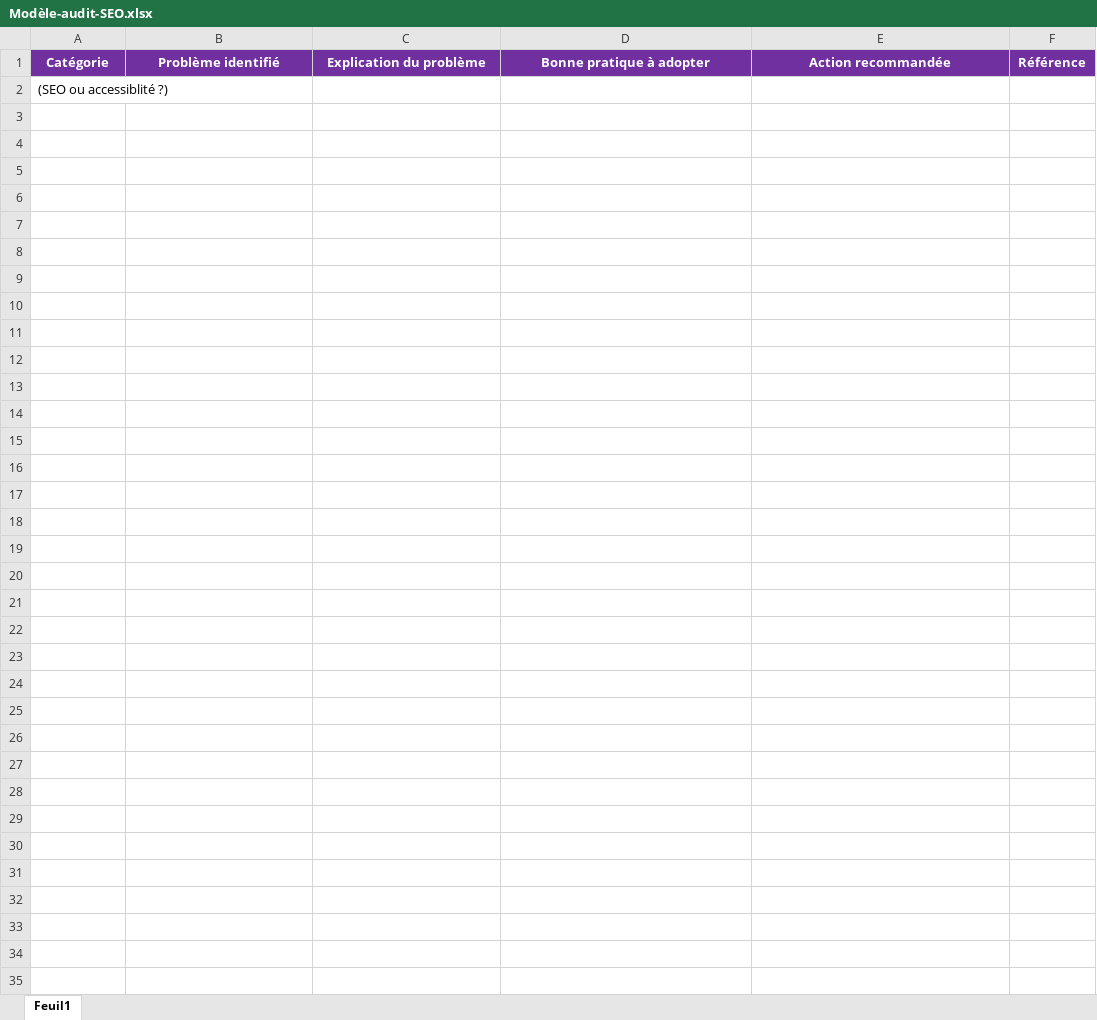
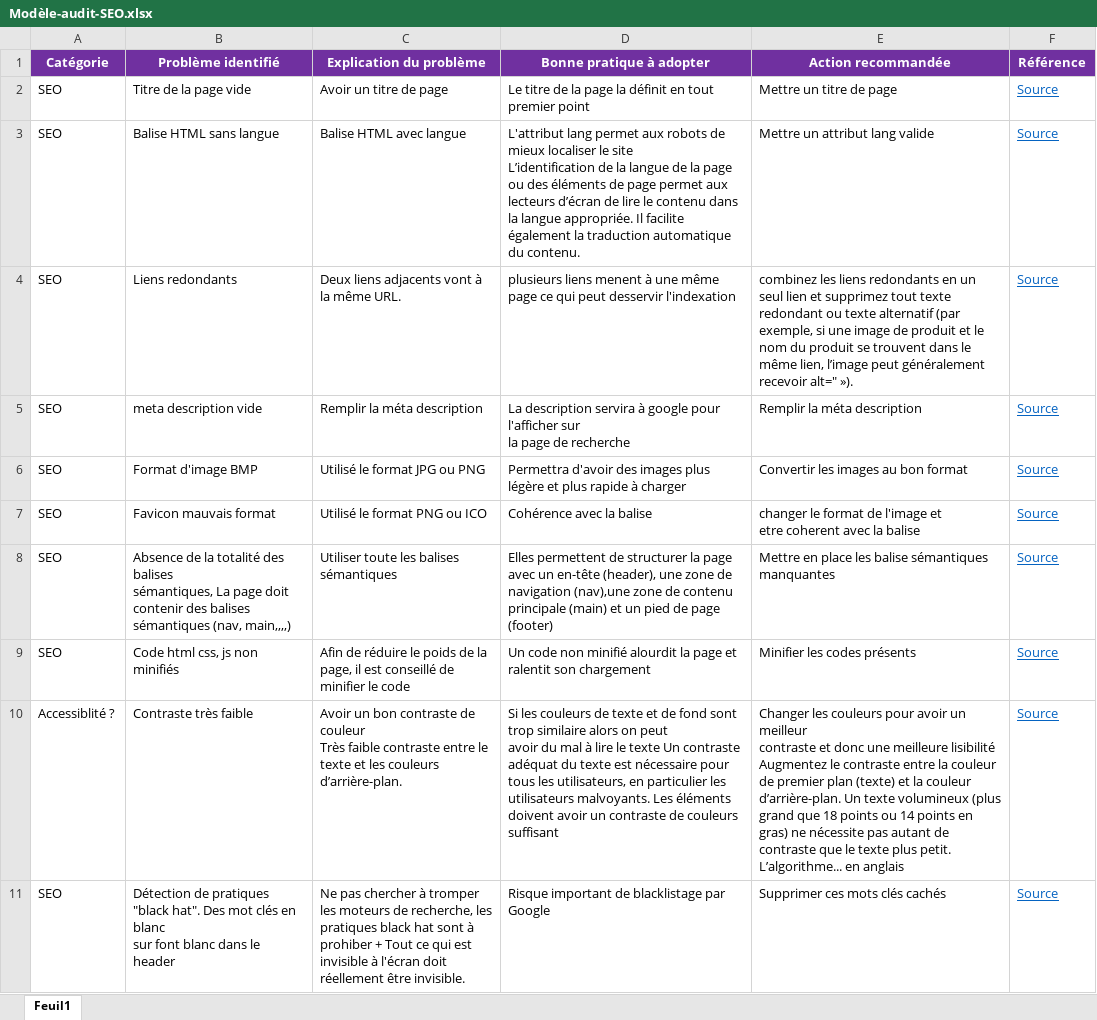
Before and after one commit to MhamedLandolsi/lapanther, an Excel workbook: Modèle-audit-SEO.xlsx, sheet Feuil1, drawn as a sheet; values as stored, in another font and other column widths than the file's, no borders; removed rows and columns are numbered as before the commit, all else as after; ↵ is a line break in a cell; the diff names each change by its address in the sheet, - before the commit and + after, or states it on an @@ line.

```diff
--- a/Modèle-audit-SEO.xlsx (sheet Feuil1)
+++ b/Modèle-audit-SEO.xlsx (sheet Feuil1)
-row 2: (SEO ou accessiblité ?)
+row 2: SEO | Titre de la page vide | Avoir un titre de page | Le titre de la page la définit en tout premier point | Mettre un titre de page | Source
+row 3: SEO | Balise HTML sans langue | Balise HTML avec langue | L'attribut lang permet aux robots de mieux localiser le site ↵ L’identification de la langue de la page ou des éléments de page permet aux lecteurs d’écran de lire le contenu dans la langue appropriée. Il facilite également la traduction automatique du contenu. | Mettre un attribut lang valide | Source
+row 4: SEO | Liens redondants | Deux liens adjacents vont à la même URL. | plusieurs liens menent à une même page ce qui peut desservir l'indexation | combinez les liens redondants en un seul lien et supprimez tout texte redondant ou texte alternatif (par exemple, si une image de produit et le nom du produit se trouvent dans le même lien, l’image peut généralement recevoir alt=" »). | Source
+row 5: SEO | meta description vide | Remplir la méta description | La description servira à google pour l'afficher sur ↵ la page de recherche | Remplir la méta description | Source
+row 6: SEO | Format d'image BMP | Utilisé le format JPG ou PNG | Permettra d'avoir des images plus légère et plus rapide à charger | Convertir les images au bon format | Source
+row 7: SEO | Favicon mauvais format | Utilisé le format PNG ou ICO | Cohérence avec la balise | changer le format de l'image et ↵ etre coherent avec la balise | Source
+row 8: SEO | Absence de la totalité des balises ↵ sémantiques, La page doit contenir des balises sémantiques (nav, main,,,,) | Utiliser toute les balises sémantiques | Elles permettent de structurer la page avec un en-tête (header), une zone de navigation (nav),une zone de contenu principale (main) et un pied de page (footer) | Mettre en place les balise sémantiques ↵ manquantes | Source
+row 9: SEO | Code html css, js non minifiés | Afin de réduire le poids de la page, il est conseillé de minifier le code | Un code non minifié alourdit la page et ralentit son chargement | Minifier les codes présents | Source
+row 10: Accessiblité ? | Contraste très faible | Avoir un bon contraste de couleur ↵ Très faible contraste entre le texte et les couleurs d’arrière-plan. | Si les couleurs de texte et de fond sont trop similaire alors on peut ↵ avoir du mal à lire le texte Un contraste adéquat du texte est nécessaire pour tous les utilisateurs, en particulier les utilisateurs malvoyants. Les éléments doivent avoir un contraste de couleurs suffisant | Changer les couleurs pour avoir un meilleur ↵ contraste et donc une meilleure lisibilité ↵ Augmentez le contraste entre la couleur de premier plan (texte) et la couleur d’arrière-plan. Un texte volumineux (plus grand que 18 points ou 14 points en gras) ne nécessite pas autant de contraste que le texte plus petit. ↵ L’algorithme... en anglais | Source
+row 11: SEO | Détection de pratiques "black hat". Des mot clés en blanc ↵ sur font blanc dans le header | Ne pas chercher à tromper les moteurs de recherche, les pratiques black hat sont à prohiber + Tout ce qui est invisible à l'écran doit réellement être invisible. | Risque important de blacklistage par Google | Supprimer ces mots clés cachés | Source
```
Also changed, not shown: 1 other file.
